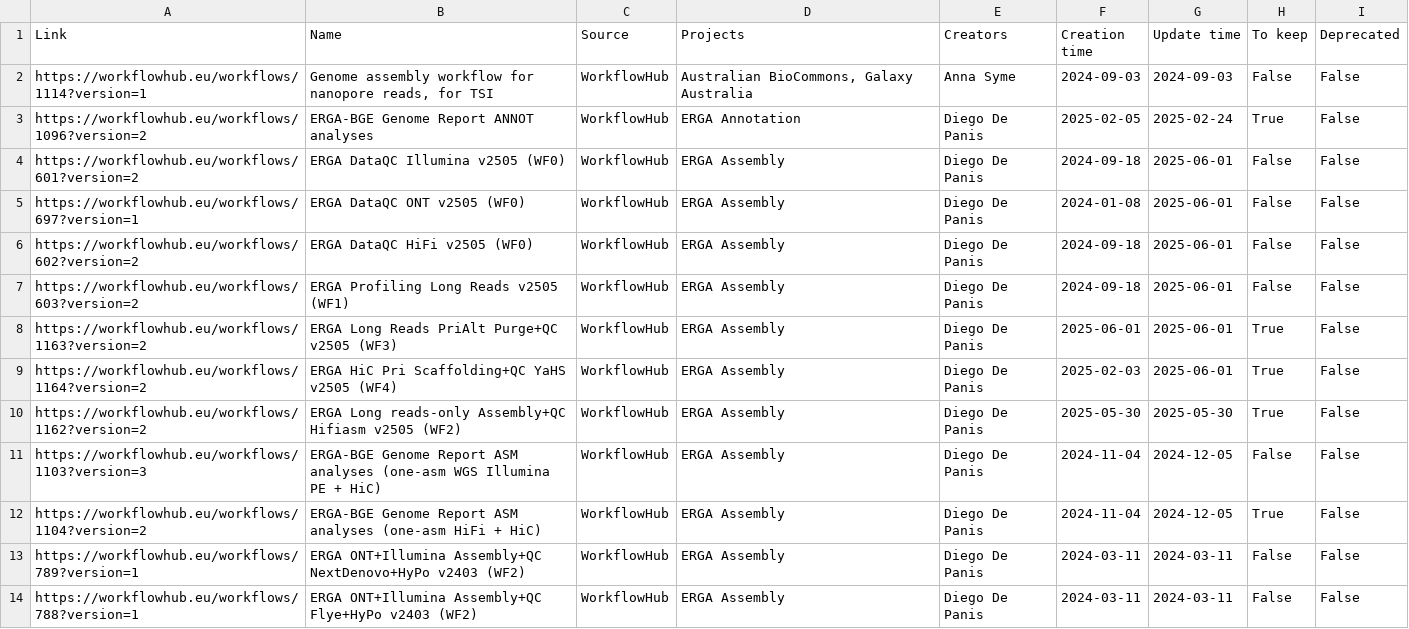
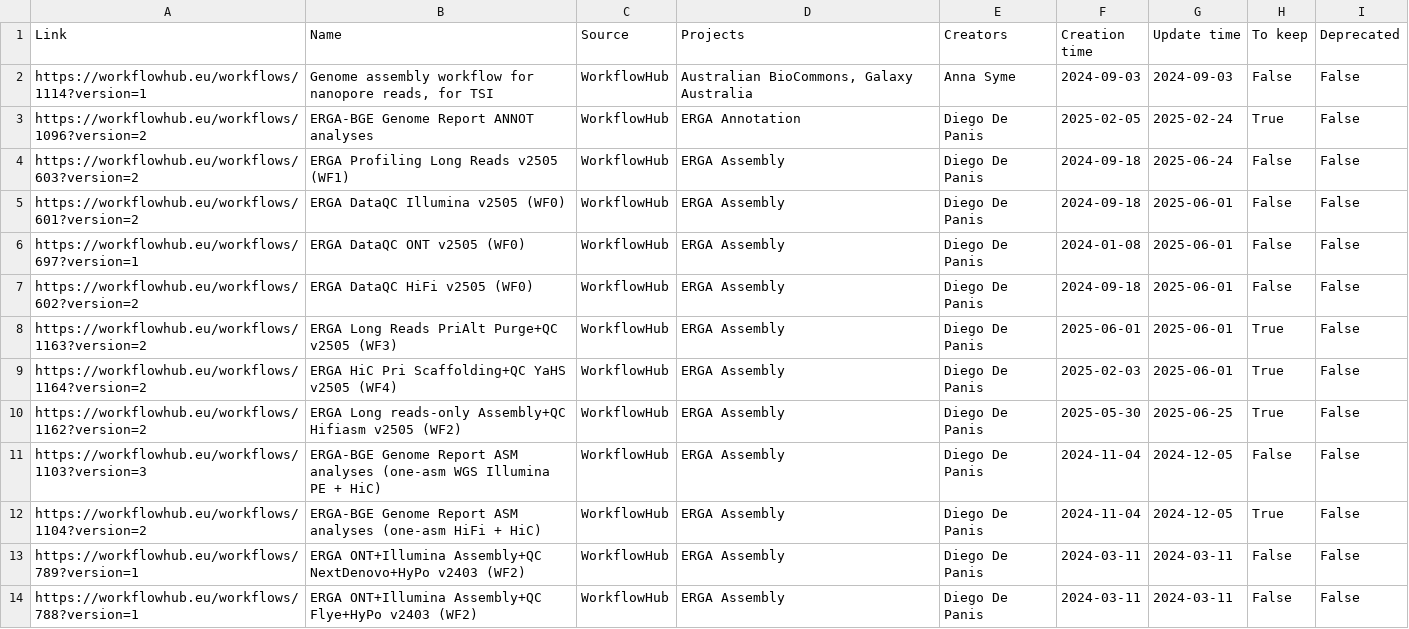
Before and after one commit to galaxyproject/galaxy_codex, a TSV file: communities/biodiversity/metadata/workflow_status.tsv, drawn as a sheet; only a part is shown.

```diff
--- a/communities/biodiversity/metadata/workflow_status.tsv
+++ b/communities/biodiversity/metadata/workflow_status.tsv
@@ -3,2 +3,3 @@ https://workflowhub.eu/workflows/1114?version=1	Genome assembly workflow for nan
 https://workflowhub.eu/workflows/1096?version=2	ERGA-BGE Genome Report ANNOT analyses	WorkflowHub	ERGA Annotation	Diego De Panis	2025-02-05	2025-02-24	True	False
+https://workflowhub.eu/workflows/603?version=2	ERGA Profiling Long Reads v2505 (WF1)	WorkflowHub	ERGA Assembly	Diego De Panis	2024-09-18	2025-06-24	False	False
 https://workflowhub.eu/workflows/601?version=2	ERGA DataQC Illumina v2505 (WF0)	WorkflowHub	ERGA Assembly	Diego De Panis	2024-09-18	2025-06-01	False	False
@@ -6,6 +7,5 @@ https://workflowhub.eu/workflows/697?version=1	ERGA DataQC ONT v2505 (WF0)	Workf
 https://workflowhub.eu/workflows/602?version=2	ERGA DataQC HiFi v2505 (WF0)	WorkflowHub	ERGA Assembly	Diego De Panis	2024-09-18	2025-06-01	False	False
-https://workflowhub.eu/workflows/603?version=2	ERGA Profiling Long Reads v2505 (WF1)	WorkflowHub	ERGA Assembly	Diego De Panis	2024-09-18	2025-06-01	False	False
 https://workflowhub.eu/workflows/1163?version=2	ERGA Long Reads PriAlt Purge+QC v2505 (WF3)	WorkflowHub	ERGA Assembly	Diego De Panis	2025-06-01	2025-06-01	True	False
 https://workflowhub.eu/workflows/1164?version=2	ERGA HiC Pri Scaffolding+QC YaHS v2505 (WF4)	WorkflowHub	ERGA Assembly	Diego De Panis	2025-02-03	2025-06-01	True	False
-https://workflowhub.eu/workflows/1162?version=2	ERGA Long reads-only Assembly+QC Hifiasm v2505 (WF2)	WorkflowHub	ERGA Assembly	Diego De Panis	2025-05-30	2025-05-30	True	False
+https://workflowhub.eu/workflows/1162?version=2	ERGA Long reads-only Assembly+QC Hifiasm v2505 (WF2)	WorkflowHub	ERGA Assembly	Diego De Panis	2025-05-30	2025-06-25	True	False
 https://workflowhub.eu/workflows/1103?version=3	ERGA-BGE Genome Report ASM analyses (one-asm WGS Illumina PE + HiC)	WorkflowHub	ERGA Assembly	Diego De Panis	2024-11-04	2024-12-05	False	False
```
Also changed, not shown: communities/biodiversity/resources/tag_filtered_workflows.tsv, communities/biodiversity/resources/tutorials.tsv, 29 other files.
